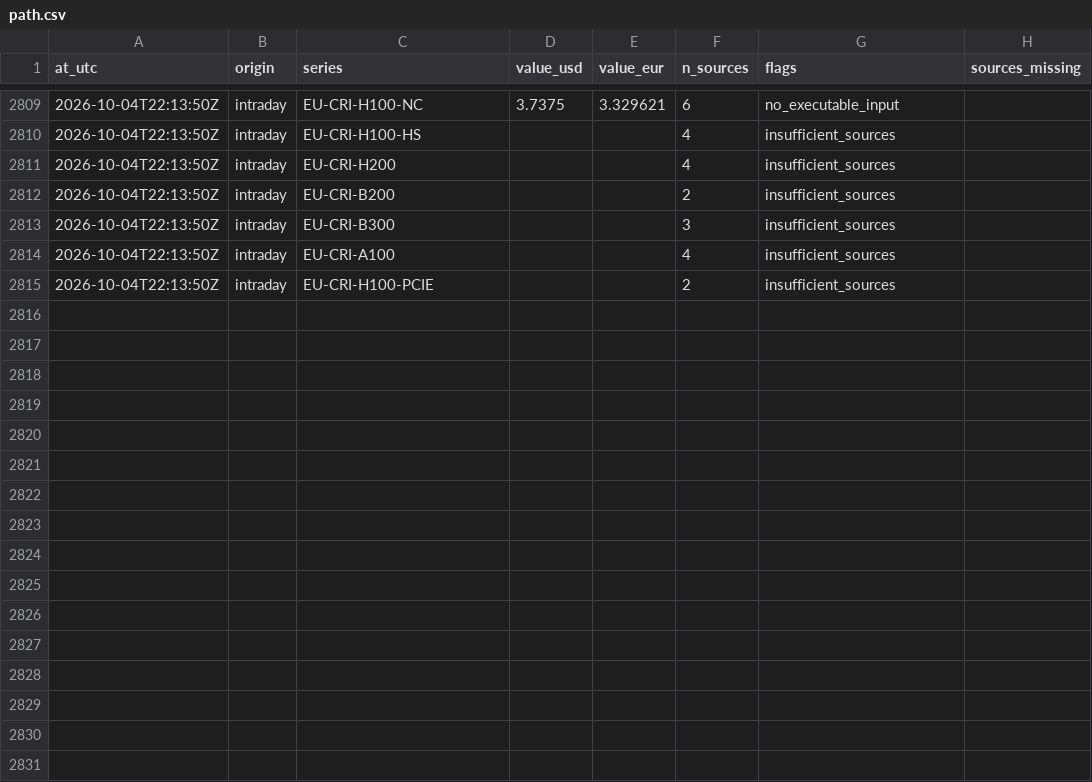
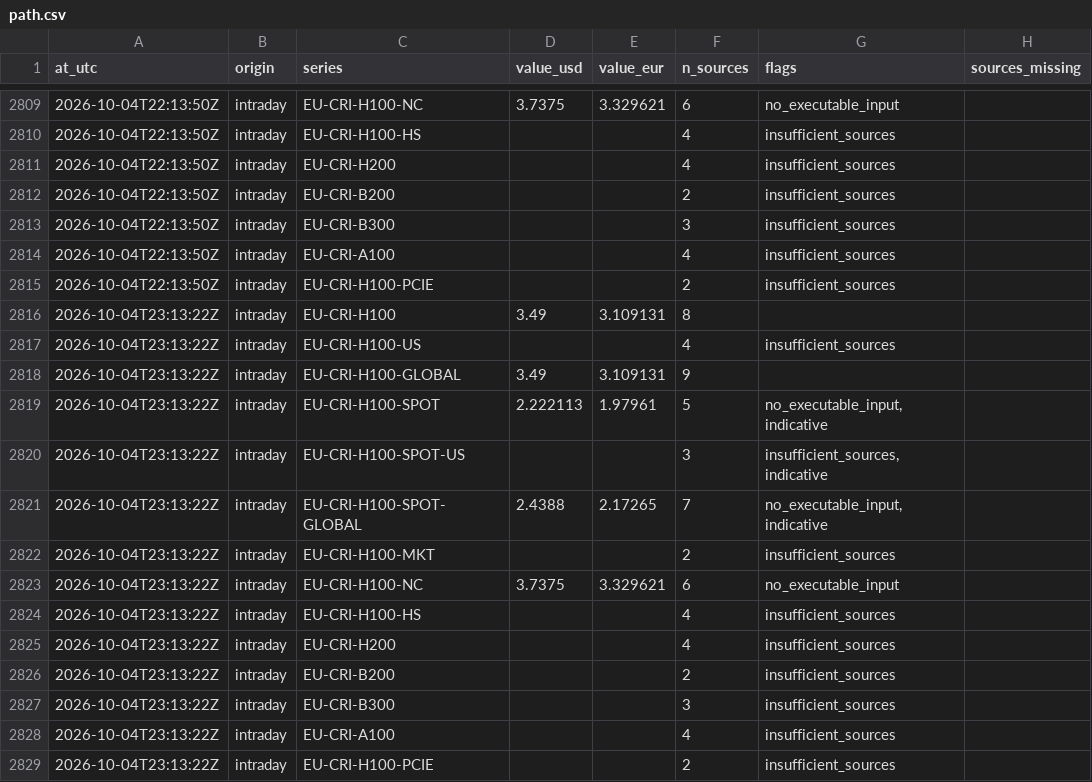
Before and after one commit to markrusch/Compute-Indices, a CSV file: site/data/intraday/path.csv, drawn as a sheet; only a part is shown, gaps mark what is left out; the diff names each change by its address in the sheet, - before the commit and + after, or states it on an @@ line.

```diff
--- a/site/data/intraday/path.csv
+++ b/site/data/intraday/path.csv
+row 2816: 2026-10-04T23:13:22Z | intraday | EU-CRI-H100 | 3.49 | 3.109131 | 8
+row 2817: 2026-10-04T23:13:22Z | intraday | EU-CRI-H100-US |  |  | 4 | insufficient_sources
+row 2818: 2026-10-04T23:13:22Z | intraday | EU-CRI-H100-GLOBAL | 3.49 | 3.109131 | 9
+row 2819: 2026-10-04T23:13:22Z | intraday | EU-CRI-H100-SPOT | 2.222113 | 1.97961 | 5 | no_executable_input,indicative
+row 2820: 2026-10-04T23:13:22Z | intraday | EU-CRI-H100-SPOT-US |  |  | 3 | insufficient_sources,indicative
+row 2821: 2026-10-04T23:13:22Z | intraday | EU-CRI-H100-SPOT-GLOBAL | 2.4388 | 2.17265 | 7 | no_executable_input,indicative
+row 2822: 2026-10-04T23:13:22Z | intraday | EU-CRI-H100-MKT |  |  | 2 | insufficient_sources
+row 2823: 2026-10-04T23:13:22Z | intraday | EU-CRI-H100-NC | 3.7375 | 3.329621 | 6 | no_executable_input
+row 2824: 2026-10-04T23:13:22Z | intraday | EU-CRI-H100-HS |  |  | 4 | insufficient_sources
+row 2825: 2026-10-04T23:13:22Z | intraday | EU-CRI-H200 |  |  | 4 | insufficient_sources
+row 2826: 2026-10-04T23:13:22Z | intraday | EU-CRI-B200 |  |  | 2 | insufficient_sources
+row 2827: 2026-10-04T23:13:22Z | intraday | EU-CRI-B300 |  |  | 3 | insufficient_sources
+row 2828: 2026-10-04T23:13:22Z | intraday | EU-CRI-A100 |  |  | 4 | insufficient_sources
+row 2829: 2026-10-04T23:13:22Z | intraday | EU-CRI-H100-PCIE |  |  | 2 | insufficient_sources
```
Also changed, not shown: site/data/intraday/constituents.csv, 5 other files.
